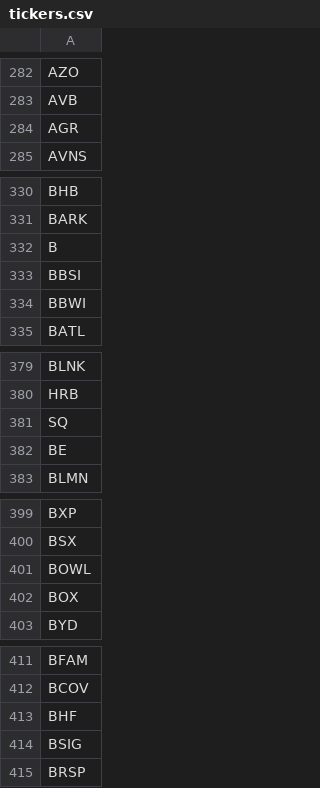
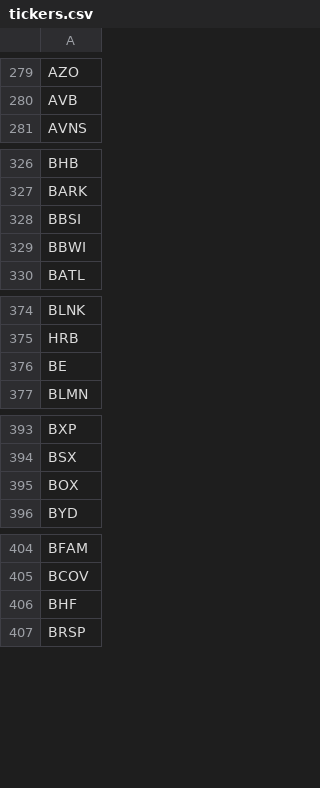
Before and after one commit to andyzhang8/nlp-stock-prediction-platform, a CSV file: data/tickers.csv, drawn as a sheet; only a part is shown, gaps mark what is left out; the diff covers the shown part only.

```diff
--- a/data/tickers.csv
+++ b/data/tickers.csv
@@ -283,3 +280,2 @@ AZO
 AVB
-AGR
 AVNS
@@ -331,3 +327,2 @@ BHB
 BARK
-B
 BBSI
@@ -380,3 +375,2 @@ BLNK
 HRB
-SQ
 BE
@@ -400,3 +394,2 @@ BXP
 BSX
-BOWL
 BOX
@@ -413,3 +406,2 @@ BCOV
 BHF
-BSIG
 BRSP
```
Also changed, not shown: 39 removed rows elsewhere in this file, 3 other files.
